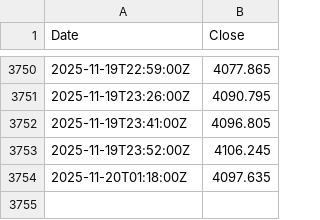
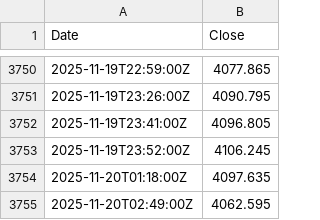
Before and after one commit to Skyeagle123/GoldSignalPWA, a CSV file: XAUUSD_5min.csv, drawn as a sheet; only a part is shown, gaps mark what is left out.

```diff
--- a/XAUUSD_5min.csv
+++ b/XAUUSD_5min.csv
@@ -3754 +3754,2 @@ Date,Close
 2025-11-20T01:18:00Z,4097.635
+2025-11-20T02:49:00Z,4062.595
```
